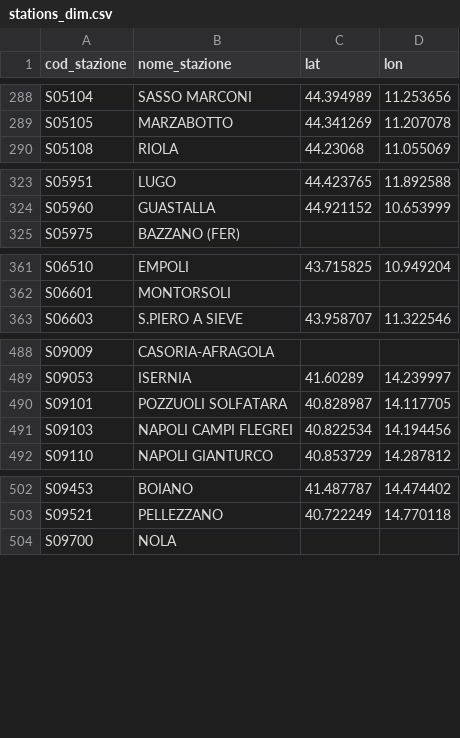
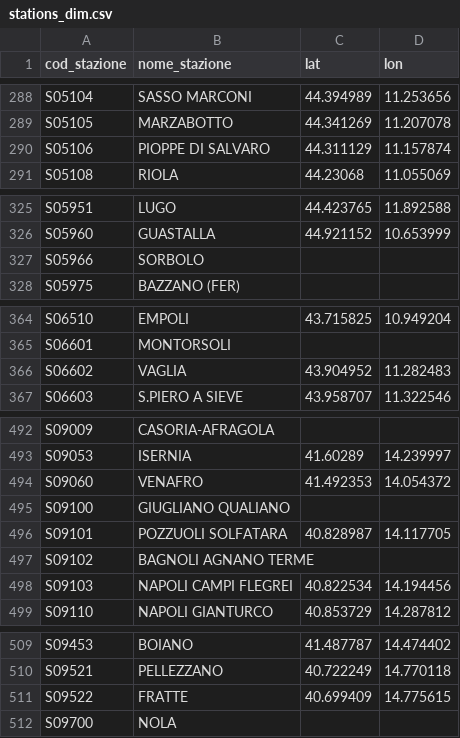
Before and after one commit to DrElegantia/trainstats-dashboard, a CSV file: data/gold/stations_dim.csv, drawn as a sheet; only a part is shown, gaps mark what is left out; the diff covers the shown part only; the diff names each change by its address in the sheet, - before the commit and + after, or states it on an @@ line.

```diff
--- a/data/gold/stations_dim.csv
+++ b/data/gold/stations_dim.csv
+row 290: S05106 | PIOPPE DI SALVARO | 44.311129 | 11.157874
+row 327: S05966 | SORBOLO
+row 366: S06602 | VAGLIA | 43.904952 | 11.282483
+row 494: S09060 | VENAFRO | 41.492353 | 14.054372
+row 495: S09100 | GIUGLIANO QUALIANO
+row 497: S09102 | BAGNOLI AGNANO TERME
+row 511: S09522 | FRATTE | 40.699409 | 14.775615
```
Also changed, not shown: 1 added row and 1 moved row elsewhere in this file, data/gold/hist_mese_categoria.csv, data/gold/kpi_dettaglio.csv, 11 other files.
